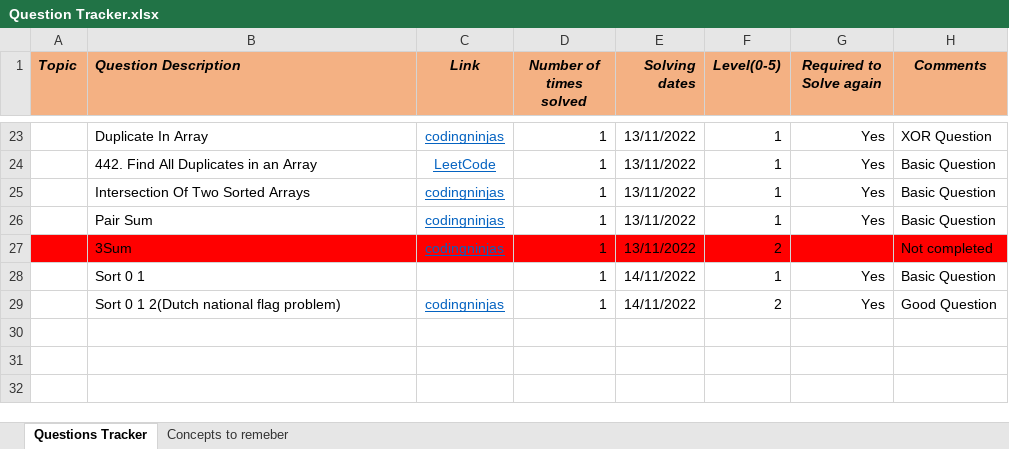
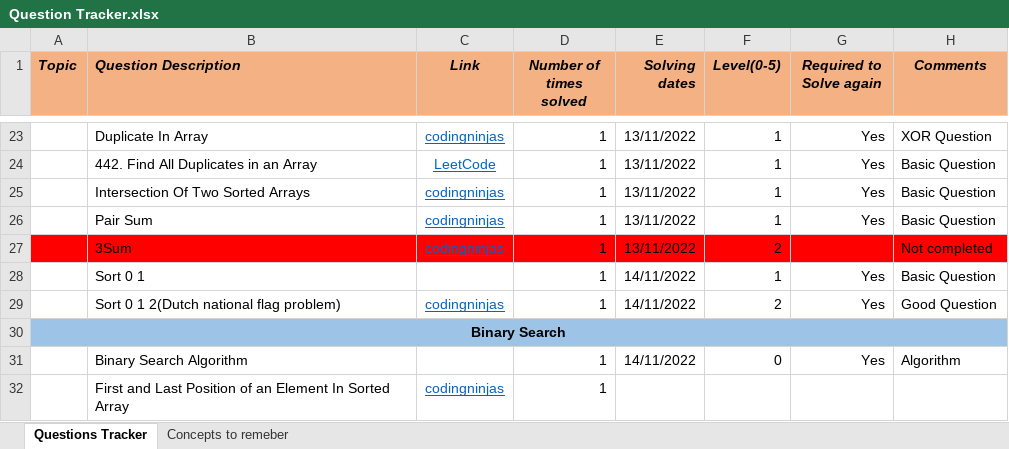
Before and after one commit to Vaibhav2998/competitive-programming, an Excel workbook: All Questions/Question Tracker.xlsx, sheet Questions Tracker, drawn as a sheet; only a part is shown, gaps mark what is left out; values as stored, in another font and other column widths than the file's, no borders; the diff names each change by its address in the sheet, - before the commit and + after, or states it on an @@ line.

```diff
--- a/All Questions/Question Tracker.xlsx (sheet Questions Tracker)
+++ b/All Questions/Question Tracker.xlsx (sheet Questions Tracker)
+row 30: Binary Search
+row 31:  | Binary Search Algorithm |  | 1 | 14/11/2022 | 0 | Yes | Algorithm
+row 32:  | First and Last Position of an Element In Sorted Array | codingninjas | 1
```
Also changed, not shown: sheet Concepts to remeber, 32 other files.
